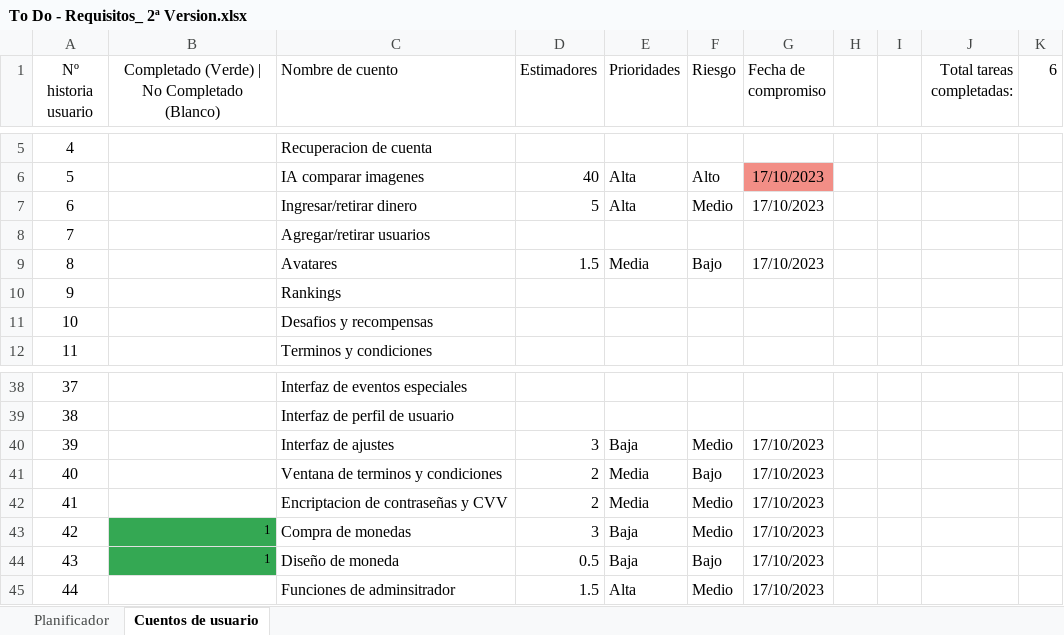
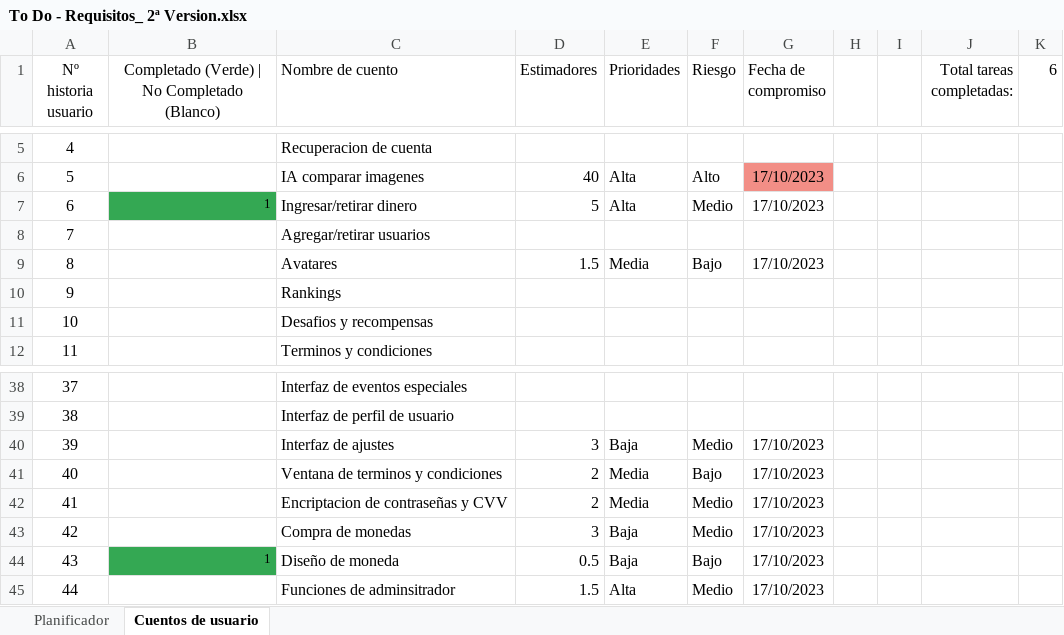
Before and after one commit to DonJuanFederico/Konguitos_Casino, an Excel workbook: Documentación/To Do - Requisitos_ 2ª Version.xlsx, sheet Cuentos de usuario, drawn as a sheet; only a part is shown, gaps mark what is left out; values as stored, in another font and other column widths than the file's, no borders; the diff names each change by its address in the sheet, - before the commit and + after, or states it on an @@ line.

```diff
--- a/Documentación/To Do - Requisitos_ 2ª Version.xlsx (sheet Cuentos de usuario)
+++ b/Documentación/To Do - Requisitos_ 2ª Version.xlsx (sheet Cuentos de usuario)
-B7: (empty)
+B7: 1
-B7 fill: none
+B7 fill: #34A853
-B43: 1
+B43: (empty)
-B43 fill: #34A853
+B43 fill: none
```
Also changed, not shown: sheet Planificador, 1 other file.
